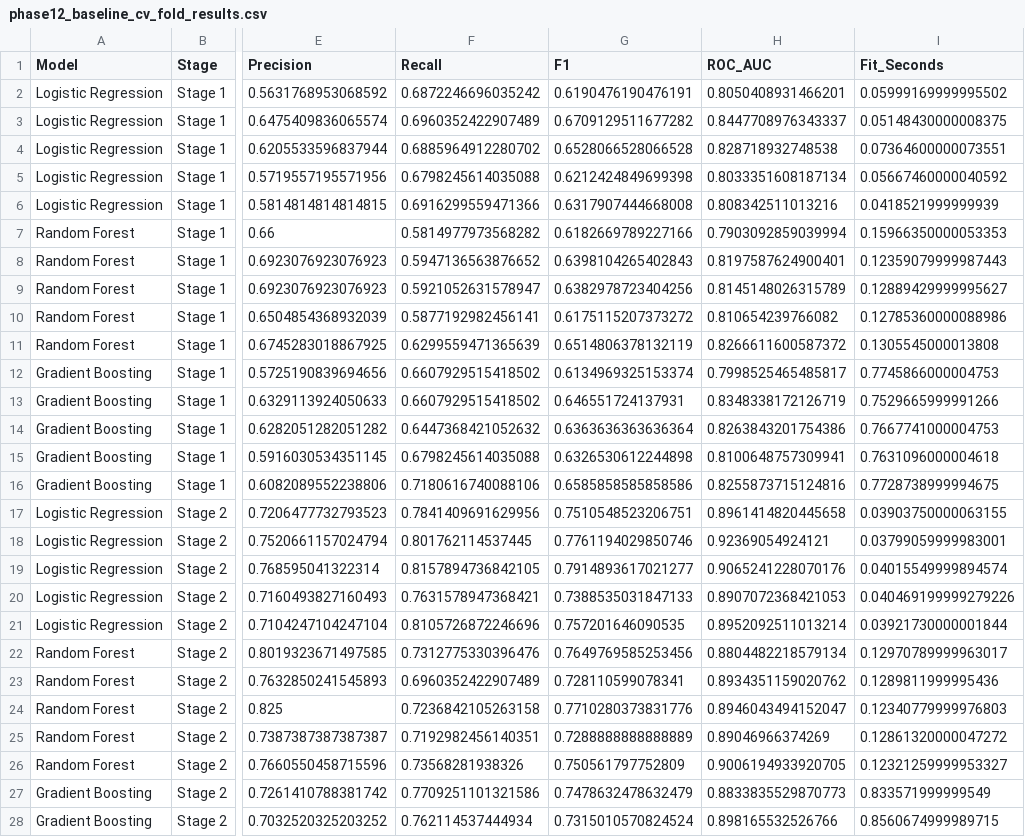
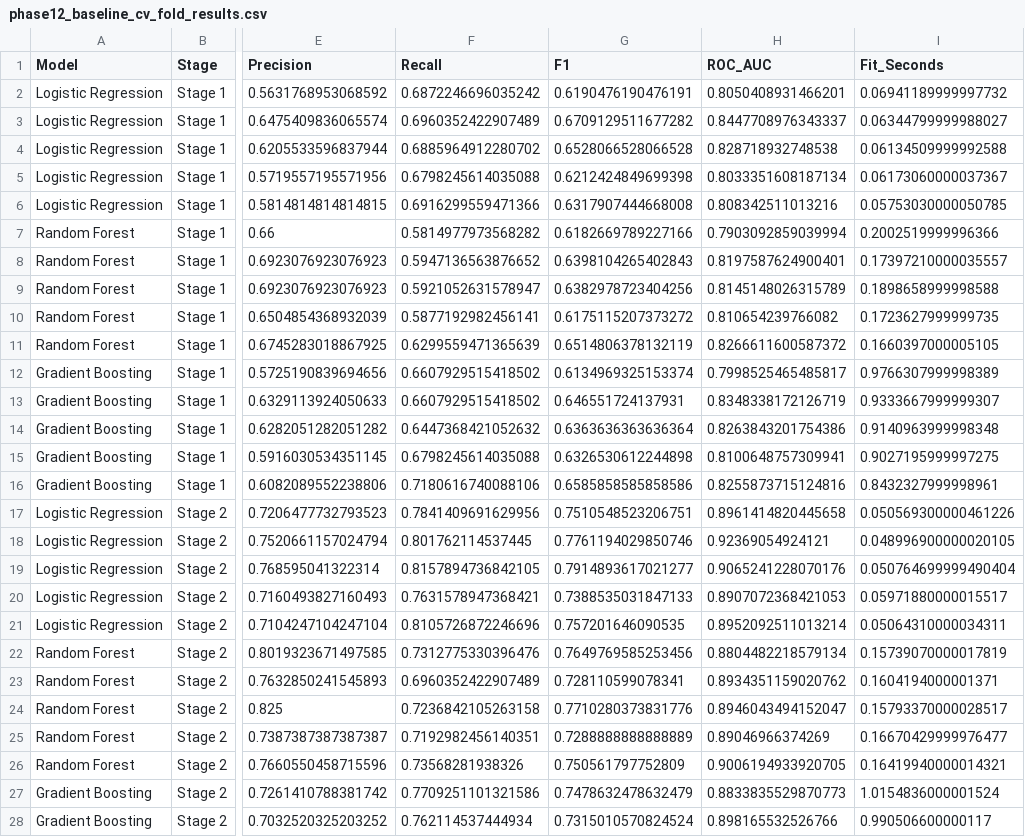
Before and after one commit to NikhilSAROOP-21/Research-Notebook, a CSV file: outputs/tables/phase12_baseline_cv_fold_results.csv, drawn as a sheet; only a part is shown, gaps mark what is left out; the diff covers the shown part only; the diff names each change by its address in the sheet, - before the commit and + after, or states it on an @@ line.

```diff
--- a/outputs/tables/phase12_baseline_cv_fold_results.csv
+++ b/outputs/tables/phase12_baseline_cv_fold_results.csv
-I2 (Fit_Seconds): 0.05999169999995502
+I2 (Fit_Seconds): 0.06941189999997732
-I3 (Fit_Seconds): 0.05148430000008375
+I3 (Fit_Seconds): 0.06344799999988027
-I4 (Fit_Seconds): 0.07364600000073551
+I4 (Fit_Seconds): 0.06134509999992588
-I5 (Fit_Seconds): 0.05667460000040592
+I5 (Fit_Seconds): 0.06173060000037367
-I6 (Fit_Seconds): 0.0418521999999939
+I6 (Fit_Seconds): 0.05753030000050785
-I7 (Fit_Seconds): 0.15966350000053353
+I7 (Fit_Seconds): 0.2002519999996366
-I8 (Fit_Seconds): 0.12359079999987443
+I8 (Fit_Seconds): 0.17397210000035557
-I9 (Fit_Seconds): 0.12889429999995627
+I9 (Fit_Seconds): 0.1898658999998588
-I10 (Fit_Seconds): 0.12785360000088986
+I10 (Fit_Seconds): 0.1723627999999735
-I11 (Fit_Seconds): 0.1305545000013808
+I11 (Fit_Seconds): 0.1660397000005105
-I12 (Fit_Seconds): 0.7745866000004753
+I12 (Fit_Seconds): 0.9766307999998389
-I13 (Fit_Seconds): 0.7529665999991266
+I13 (Fit_Seconds): 0.9333667999999307
-I14 (Fit_Seconds): 0.7667741000004753
+I14 (Fit_Seconds): 0.9140963999998348
-I15 (Fit_Seconds): 0.7631096000004618
+I15 (Fit_Seconds): 0.9027195999997275
-I16 (Fit_Seconds): 0.7728738999994675
+I16 (Fit_Seconds): 0.8432327999998961
-I17 (Fit_Seconds): 0.03903750000063155
+I17 (Fit_Seconds): 0.050569300000461226
-I18 (Fit_Seconds): 0.03799059999983001
+I18 (Fit_Seconds): 0.048996900000020105
-I19 (Fit_Seconds): 0.04015549999894574
+I19 (Fit_Seconds): 0.050764699999490404
-I20 (Fit_Seconds): 0.040469199999279226
+I20 (Fit_Seconds): 0.05971880000015517
-I21 (Fit_Seconds): 0.03921730000001844
+I21 (Fit_Seconds): 0.05064310000034311
-I22 (Fit_Seconds): 0.12970789999963017
+I22 (Fit_Seconds): 0.15739070000017819
-I23 (Fit_Seconds): 0.1289811999995436
+I23 (Fit_Seconds): 0.1604194000001371
-I24 (Fit_Seconds): 0.12340779999976803
+I24 (Fit_Seconds): 0.15793370000028517
-I25 (Fit_Seconds): 0.12861320000047272
+I25 (Fit_Seconds): 0.16670429999976477
-I26 (Fit_Seconds): 0.12321259999953327
+I26 (Fit_Seconds): 0.16419940000014321
-I27 (Fit_Seconds): 0.833571999999549
+I27 (Fit_Seconds): 1.0154836000001524
-I28 (Fit_Seconds): 0.8560674999989715
+I28 (Fit_Seconds): 0.990506600000117
```
Also changed, not shown: 18 edited cells elsewhere in this file, outputs/tables/phase12_baseline_fit_times.csv, outputs/tables/phase13_tuning_candidate_summary.csv, 10 other files.
